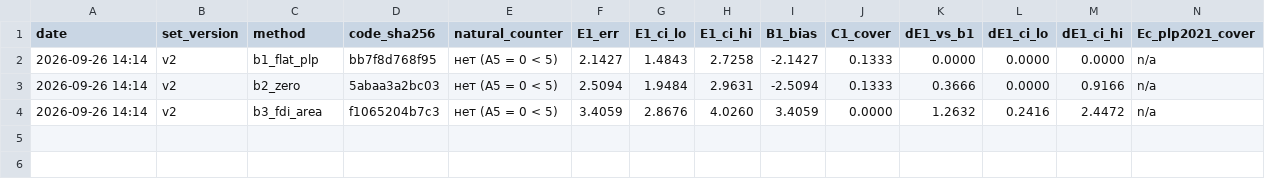
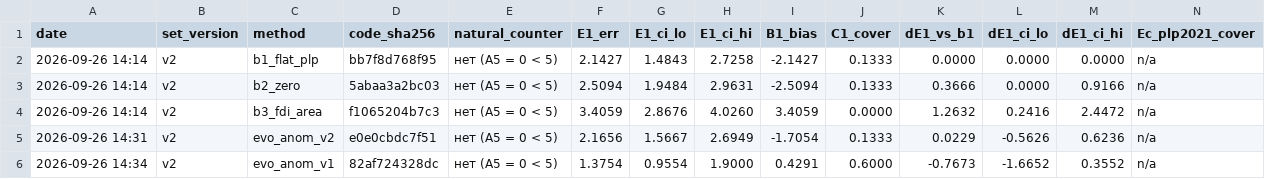
Before and after one commit to azama2t/final-cosmohack, a CSV file: docs/research/discovery/LEADERBOARD.csv, drawn as a sheet; only a part is shown; rows hold the shown columns only; the diff names each change by its address in the sheet, - before the commit and + after, or states it on an @@ line.

Commit message:
research+text(§36–§38): ISPRA ER604 — формулировка критика (16 предметов не ближе 50 м к пикселю детектора, сигнал нити дают не посчитанные предметы) в оценке зон; оговорка «срабатывание не монотонно по числу»; критик пар (CRITIC.md), турнир, ISPRA-чётные (56/83: A-кандидат 1, C 12, D 43), эволюция методов на паузе (A5 = 0, ни один вариант не прошёл ворота); документы без меток процесса

```diff
--- a/docs/research/discovery/LEADERBOARD.csv
+++ b/docs/research/discovery/LEADERBOARD.csv
+row 5: 2026-09-26 14:31 | v2 | evo_anom_v2 | e0e0cbdc7f51 | нет (A5 = 0 < 5) | 2.1656 | 1.5667 | 2.6949 | -1.7054 | 0.1333 | 0.0229 | -0.5626 | 0.6236 | n/a
+row 6: 2026-09-26 14:34 | v2 | evo_anom_v1 | 82af724328dc | нет (A5 = 0 < 5) | 1.3754 | 0.9554 | 1.9000 | 0.4291 | 0.6000 | -0.7673 | -1.6652 | 0.3552 | n/a
```
Also changed, not shown: 25 other files.
